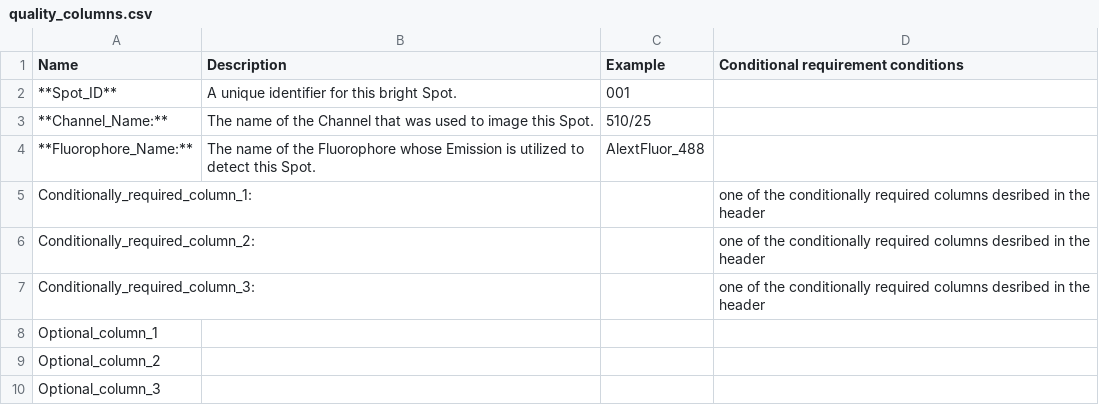
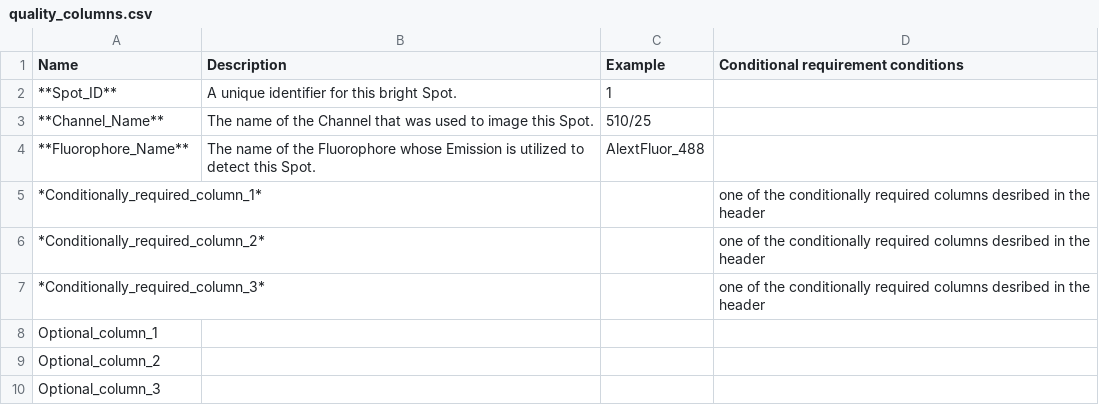
Before and after one commit to 4dn-dcic/fish_omics_format, a CSV file: docs/source/tables/quality_columns.csv, drawn as a sheet.

Commit message:
revise quality, rna_quality tables

```diff
--- a/docs/source/tables/quality_columns.csv
+++ b/docs/source/tables/quality_columns.csv
@@ -1,8 +1,8 @@
 Name,Description,Example,Conditional requirement conditions
-**Spot_ID**,A unique identifier for this bright Spot.,001,
-**Channel_Name:**,The name of the Channel that was used to image this Spot.,510/25,
-**Fluorophore_Name:**,The name of the Fluorophore whose Emission is utilized to detect this Spot.,AlextFluor_488,
-Conditionally_required_column_1:,,,one of the conditionally required columns desribed in the header
-Conditionally_required_column_2:,,,one of the conditionally required columns desribed in the header
-Conditionally_required_column_3:,,,one of the conditionally required columns desribed in the header
+**Spot_ID**,A unique identifier for this bright Spot.,1,
+**Channel_Name**,The name of the Channel that was used to image this Spot.,510/25,
+**Fluorophore_Name**,The name of the Fluorophore whose Emission is utilized to detect this Spot.,AlextFluor_488,
+*Conditionally_required_column_1*,,,one of the conditionally required columns desribed in the header
+*Conditionally_required_column_2*,,,one of the conditionally required columns desribed in the header
+*Conditionally_required_column_3*,,,one of the conditionally required columns desribed in the header
 Optional_column_1,,,
```
Also changed, not shown: docs/source/tables/rna_quality_columns.csv, 5 other files.
